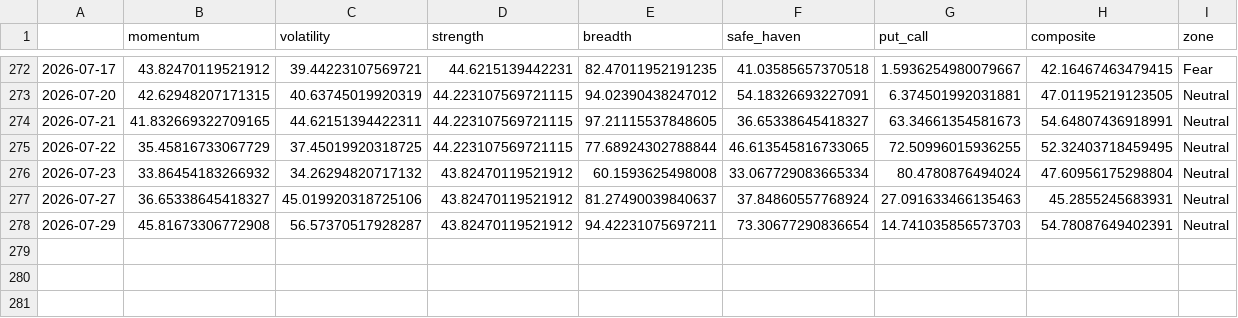
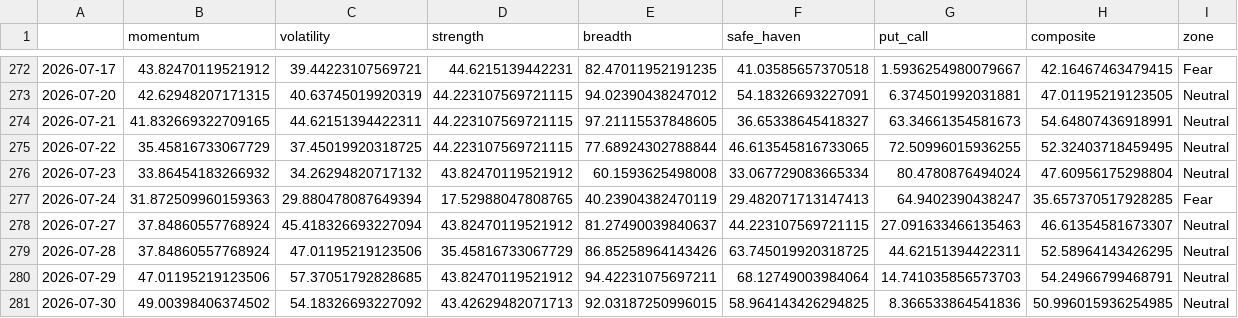
Before and after one commit to Sumanthputanemahesh/FEAR-AND-GREED-INDEX-INDIA, a CSV file: docs/data/india_fgi_extended.csv, drawn as a sheet; only a part is shown, gaps mark what is left out.

```diff
--- a/docs/data/india_fgi_extended.csv
+++ b/docs/data/india_fgi_extended.csv
@@ -276,3 +276,6 @@
 2026-07-23,33.86454183266932,34.26294820717132,43.82470119521912,60.1593625498008,33.067729083665334,80.4780876494024,47.60956175298804,Neutral
-2026-07-27,36.65338645418327,45.019920318725106,43.82470119521912,81.27490039840637,37.84860557768924,27.091633466135463,45.2855245683931,Neutral
-2026-07-29,45.81673306772908,56.57370517928287,43.82470119521912,94.42231075697211,73.30677290836654,14.741035856573703,54.78087649402391,Neutral
+2026-07-24,31.872509960159363,29.880478087649394,17.52988047808765,40.23904382470119,29.482071713147413,64.9402390438247,35.657370517928285,Fear
+2026-07-27,37.84860557768924,45.418326693227094,43.82470119521912,81.27490039840637,44.223107569721115,27.091633466135463,46.61354581673307,Neutral
+2026-07-28,37.84860557768924,47.01195219123506,35.45816733067729,86.85258964143426,63.745019920318725,44.62151394422311,52.58964143426295,Neutral
+2026-07-29,47.01195219123506,57.37051792828685,43.82470119521912,94.42231075697211,68.12749003984064,14.741035856573703,54.24966799468791,Neutral
+2026-07-30,49.00398406374502,54.18326693227092,43.42629482071713,92.03187250996015,58.964143426294825,8.366533864541836,50.996015936254985,Neutral
```
Also changed, not shown: docs/data/india_fgi_components_raw.csv, docs/data/india_fgi_core.csv, 8 other files.
